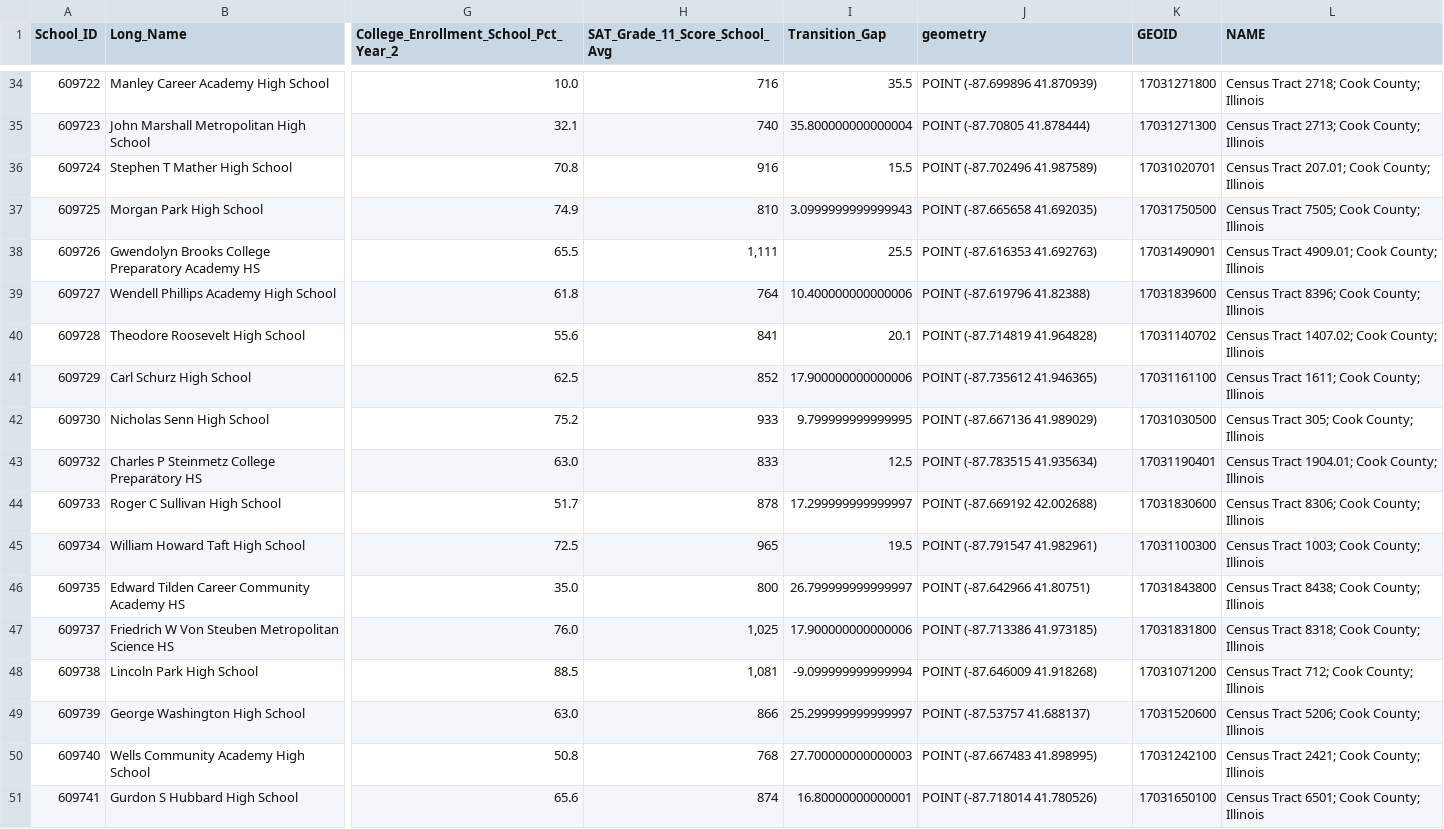
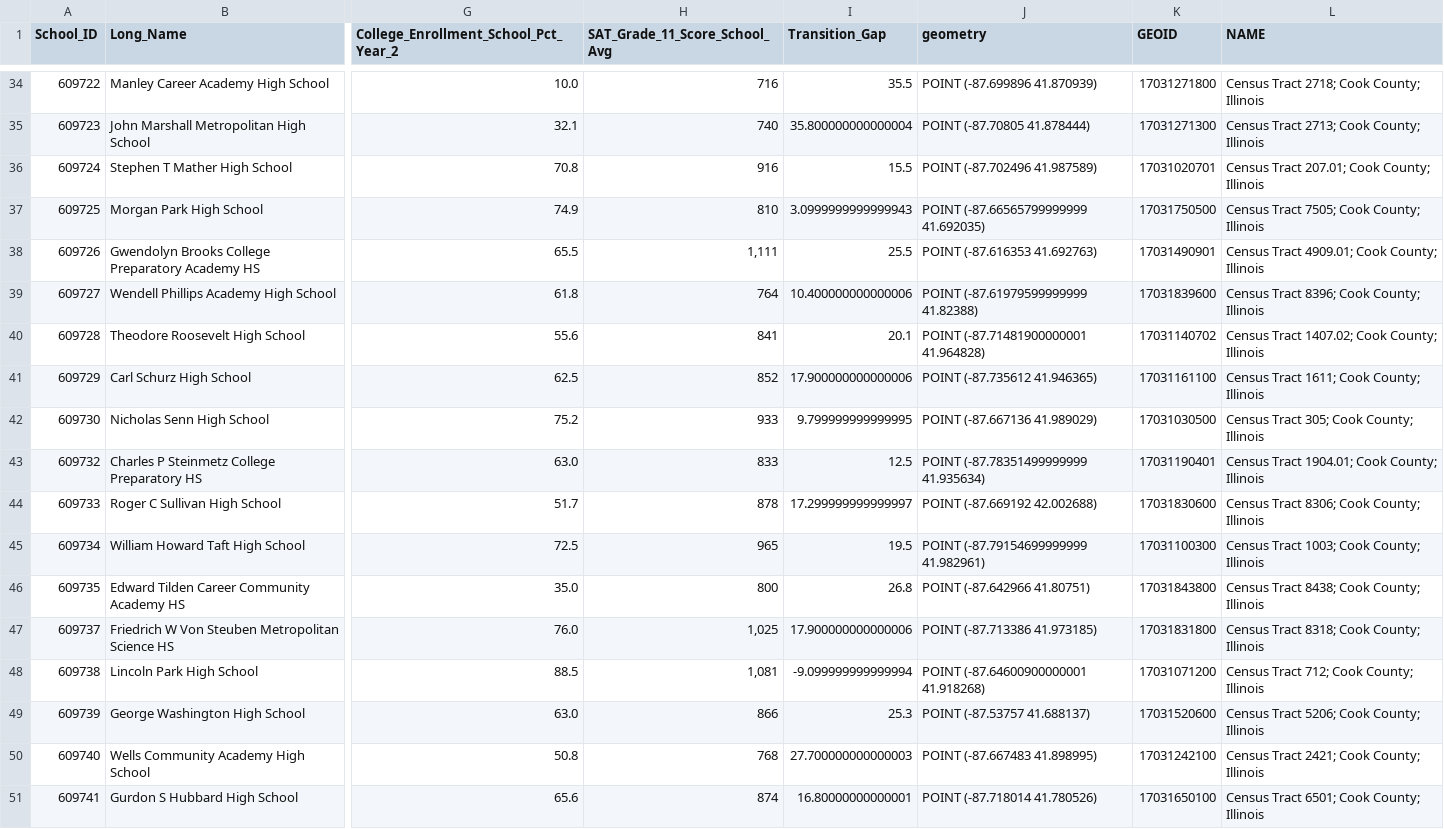
Before and after one commit to 2026-mpp-30538/final-project-yijia-ruilin-ruoyan, a CSV file: data/derived-data/schools_with_ndi.csv, drawn as a sheet; only a part is shown, gaps mark what is left out; the diff covers the shown part only; the diff names each change by its address in the sheet, - before the commit and + after, or states it on an @@ line.

```diff
--- a/data/derived-data/schools_with_ndi.csv
+++ b/data/derived-data/schools_with_ndi.csv
-J37 (geometry): POINT (-87.665658 41.692035)
+J37 (geometry): POINT (-87.66565799999999 41.692035)
-J39 (geometry): POINT (-87.619796 41.82388)
+J39 (geometry): POINT (-87.61979599999999 41.82388)
-J40 (geometry): POINT (-87.714819 41.964828)
+J40 (geometry): POINT (-87.71481900000001 41.964828)
-J43 (geometry): POINT (-87.783515 41.935634)
+J43 (geometry): POINT (-87.78351499999999 41.935634)
-J45 (geometry): POINT (-87.791547 41.982961)
+J45 (geometry): POINT (-87.79154699999999 41.982961)
-I46 (Transition_Gap): 26.799999999999997
+I46 (Transition_Gap): 26.8
-J48 (geometry): POINT (-87.646009 41.918268)
+J48 (geometry): POINT (-87.64600900000001 41.918268)
-I49 (Transition_Gap): 25.299999999999997
+I49 (Transition_Gap): 25.3
```
Also changed, not shown: 59 edited cells elsewhere in this file, data/derived-data/acs_clean_chicago.csv, data/derived-data/acs_raw_chicago.csv, 15 other files.
